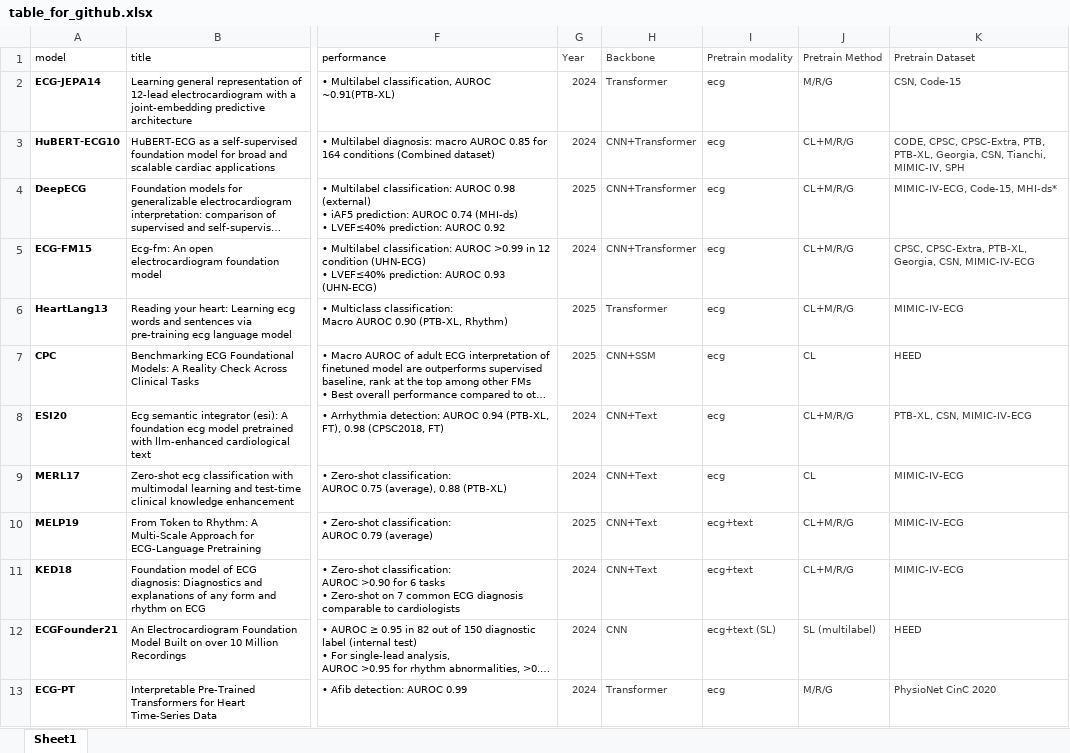
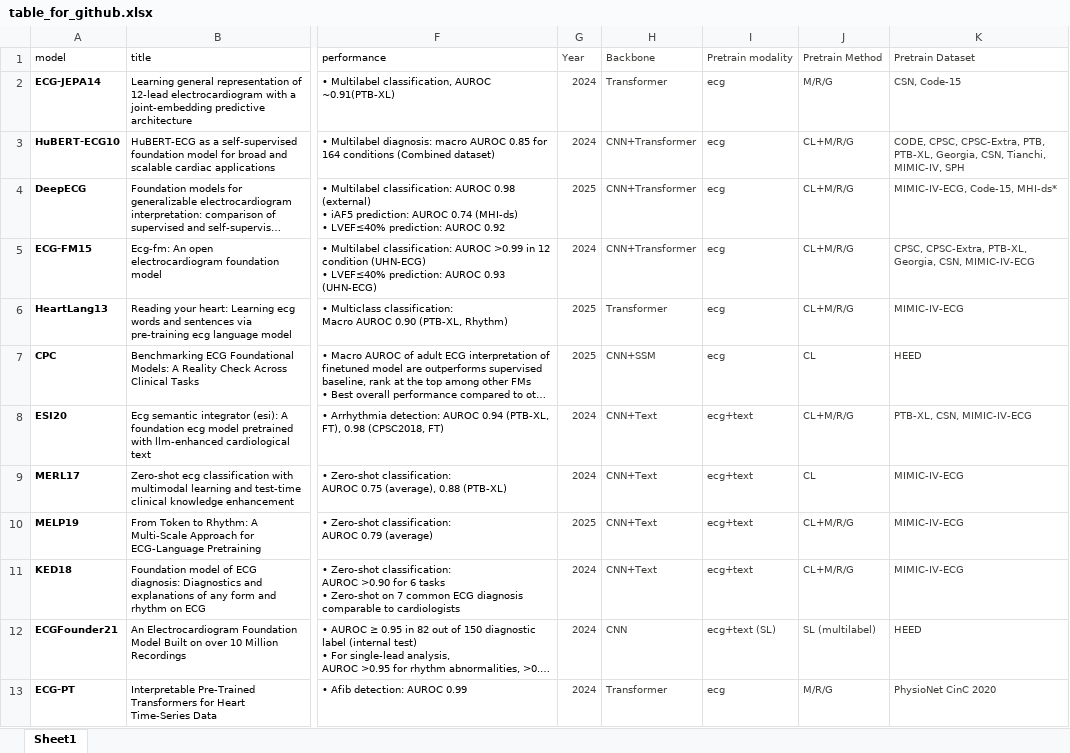
Before and after one commit to aramis00/ECGPPG_FM_dataset, an Excel workbook: source_file/table_for_github.xlsx, sheet Sheet1, drawn as a sheet; only a part is shown, gaps mark what is left out; long unchanged cells end in …; values as stored, in another font and other column widths than the file's, no borders; the diff names each change by its address in the sheet, - before the commit and + after, or states it on an @@ line.

Commit message:
update_excelfiles

```diff
--- a/source_file/table_for_github.xlsx (sheet Sheet1)
+++ b/source_file/table_for_github.xlsx (sheet Sheet1)
-I8:I9 (Pretrain modality): ecg
+I8:I9 (Pretrain modality): ecg+text
```
Also changed, not shown: 3 other files.
